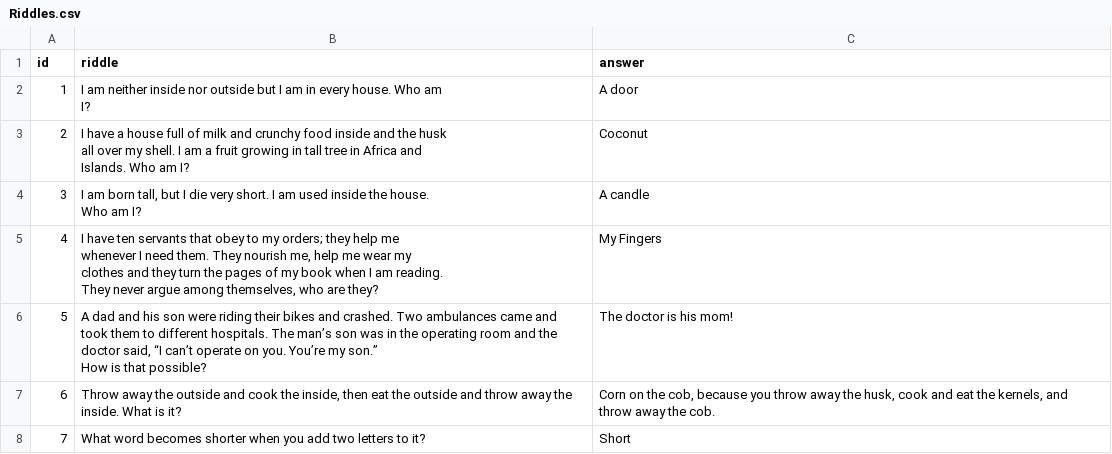
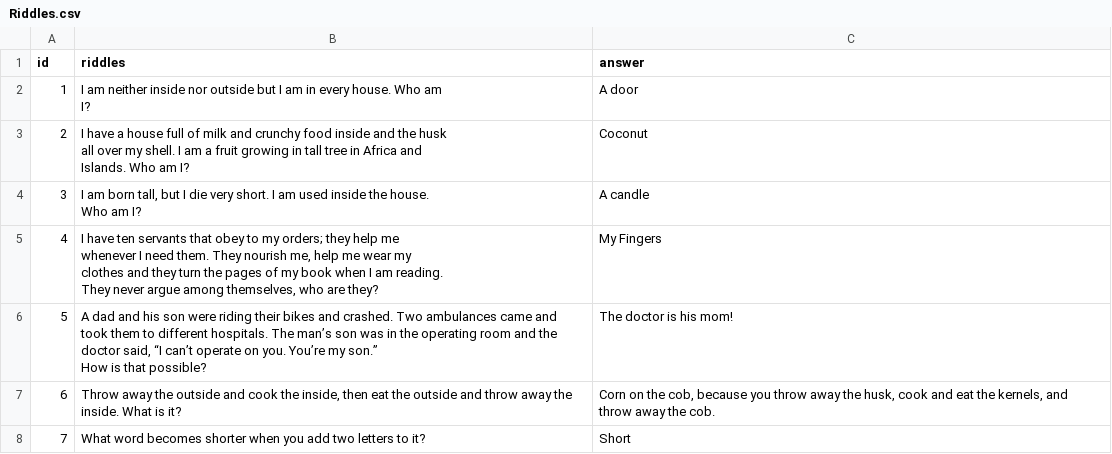
Before and after one commit to ayotomiwasalau/Fun_api, a CSV file: database/api_data/Riddles.csv, drawn as a sheet; only a part is shown.

```diff
--- a/database/api_data/Riddles.csv
+++ b/database/api_data/Riddles.csv
@@ -1,2 +1,2 @@
-id,riddle,answer
+id,riddles,answer
 1,"I am neither inside nor outside but I am in every house. Who am
```
Also changed, not shown: 4 other files.
